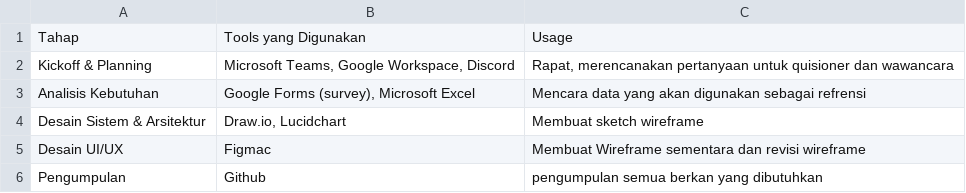
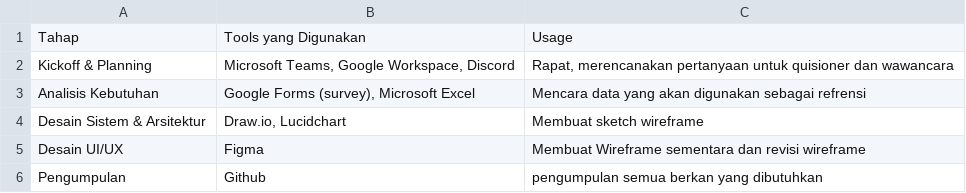
Before and after one commit to mazdiaz/Growphase, a CSV file: Project Management & Planning Tool/Planning_Tools.csv, drawn as a sheet.

Commit message:
Update Planning_Tools.csv

```diff
--- a/Project Management & Planning Tool/Planning_Tools.csv
+++ b/Project Management & Planning Tool/Planning_Tools.csv
@@ -4,3 +4,3 @@ Analisis Kebutuhan,"Google Forms (survey), Microsoft Excel", "Mencara data yang
 Desain Sistem & Arsitektur,"Draw.io, Lucidchart", "Membuat sketch wireframe"
-Desain UI/UX,Figmac ,"Membuat Wireframe sementara dan revisi wireframe"
+Desain UI/UX,Figma ,"Membuat Wireframe sementara dan revisi wireframe"
 Pengumpulan, Github, "pengumpulan semua berkan yang dibutuhkan"
```
